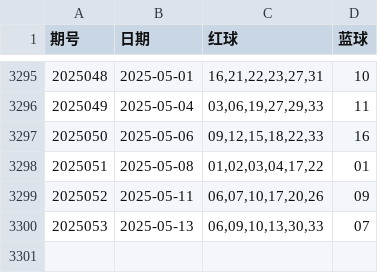
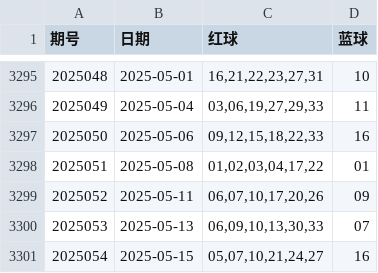
Before and after one commit to zmbksyyr/ssq, a CSV file: shuangseqiu.csv, drawn as a sheet; only a part is shown, gaps mark what is left out.

```diff
--- a/shuangseqiu.csv
+++ b/shuangseqiu.csv
@@ -3300 +3300,2 @@
 2025053,2025-05-13,"06,09,10,13,30,33",07
+2025054,2025-05-15,"05,07,10,21,24,27",16
```
Also changed, not shown: 3 other files.
